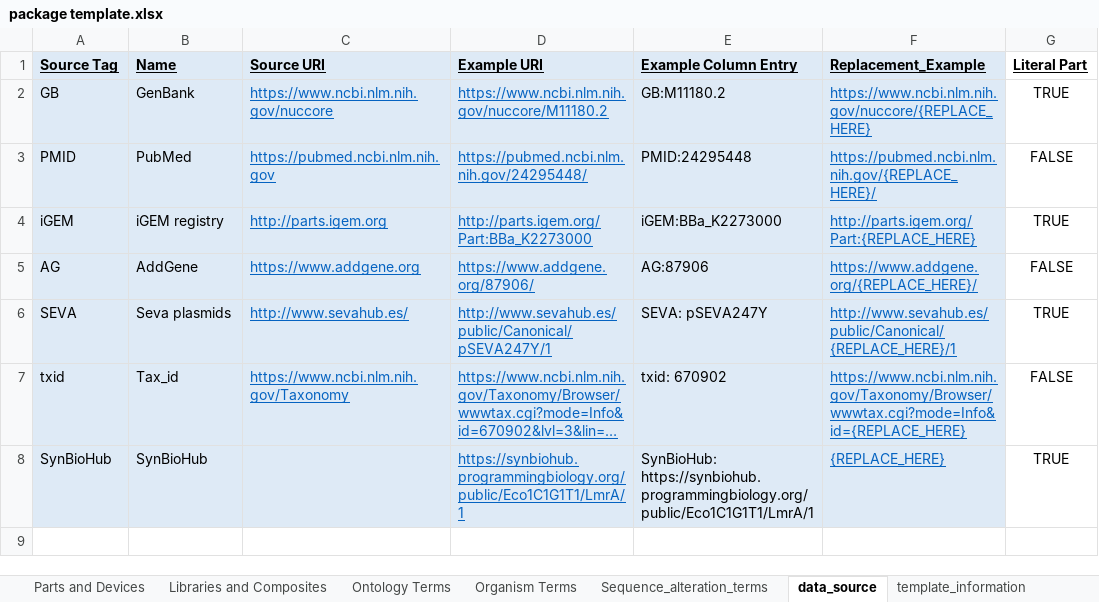
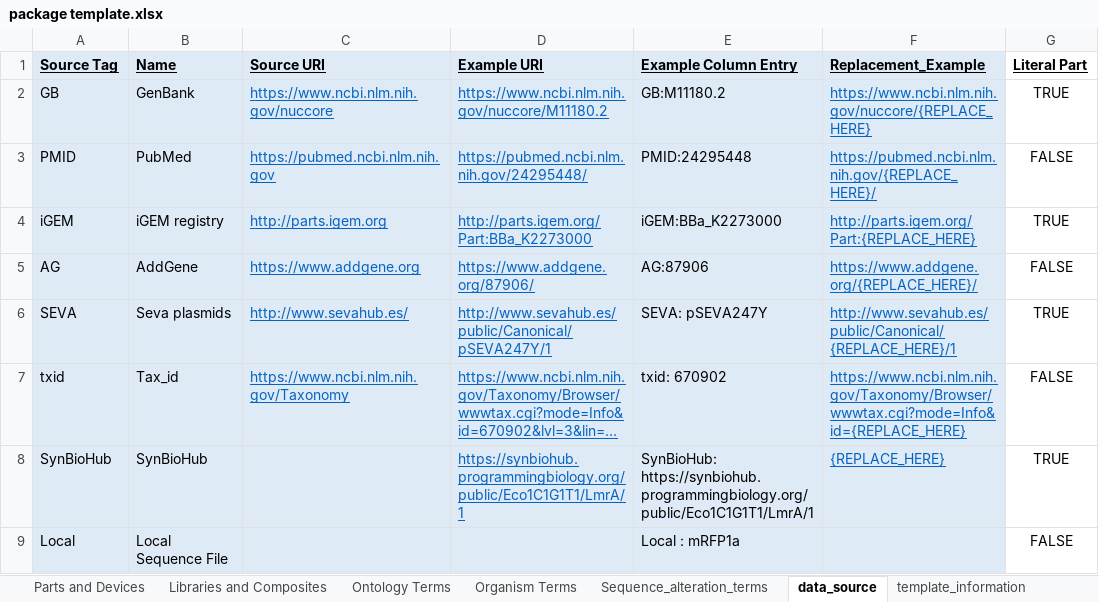
Before and after one commit to iGEM-Engineering/iGEM-distribution, an Excel workbook: package template.xlsx, sheet data_source, drawn as a sheet; long unchanged cells end in …; values as stored, in another font and other column widths than the file's, no borders; the diff names each change by its address in the sheet, - before the commit and + after, or states it on an @@ line.

Commit message:
Add "local sequence file" option for data source

```diff
--- a/package template.xlsx (sheet data_source)
+++ b/package template.xlsx (sheet data_source)
+row 9: Local | Local Sequence File |  |  | Local : mRFP1a |  | FALSE
```
Also changed, not shown: 4 other files.
